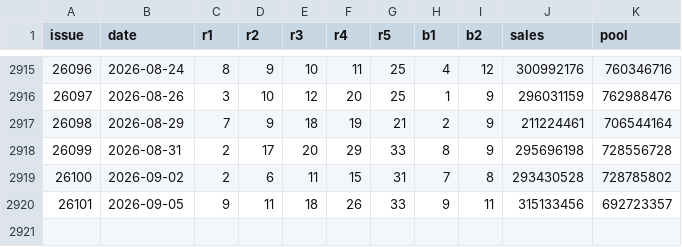
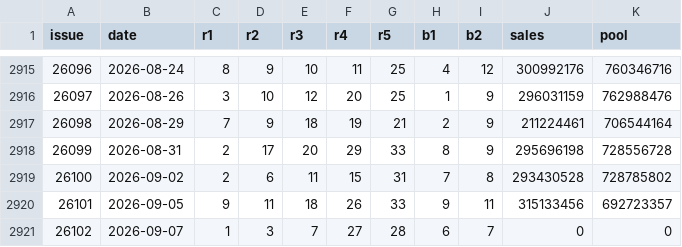
Before and after one commit to jeno-debug/lottery, a CSV file: data/dlt_history.csv, drawn as a sheet; only a part is shown, gaps mark what is left out; the diff names each change by its address in the sheet, - before the commit and + after, or states it on an @@ line.

```diff
--- a/data/dlt_history.csv
+++ b/data/dlt_history.csv
+row 2921: 26102 | 2026-09-07 | 1 | 3 | 7 | 27 | 28 | 6 | 7 | 0 | 0
```
Also changed, not shown: 4 other files.
